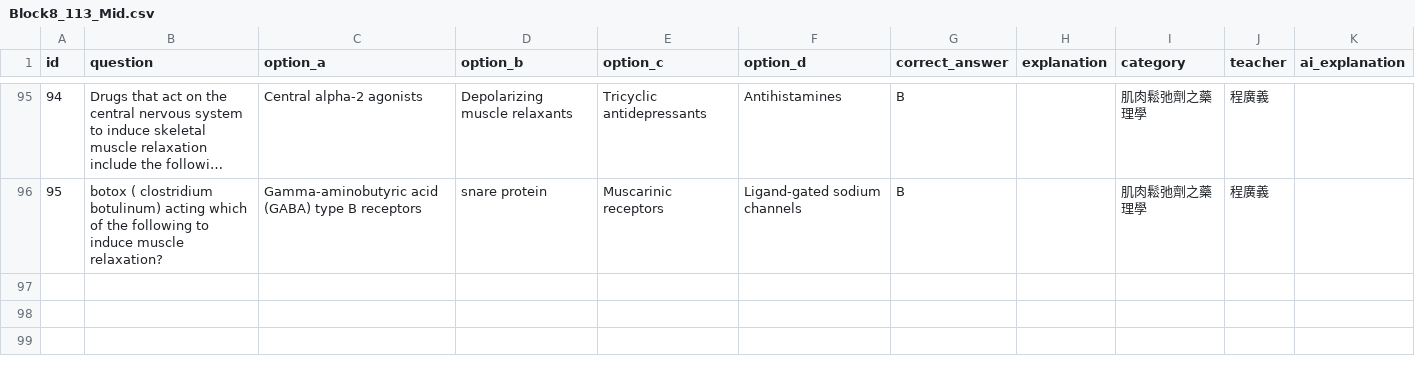
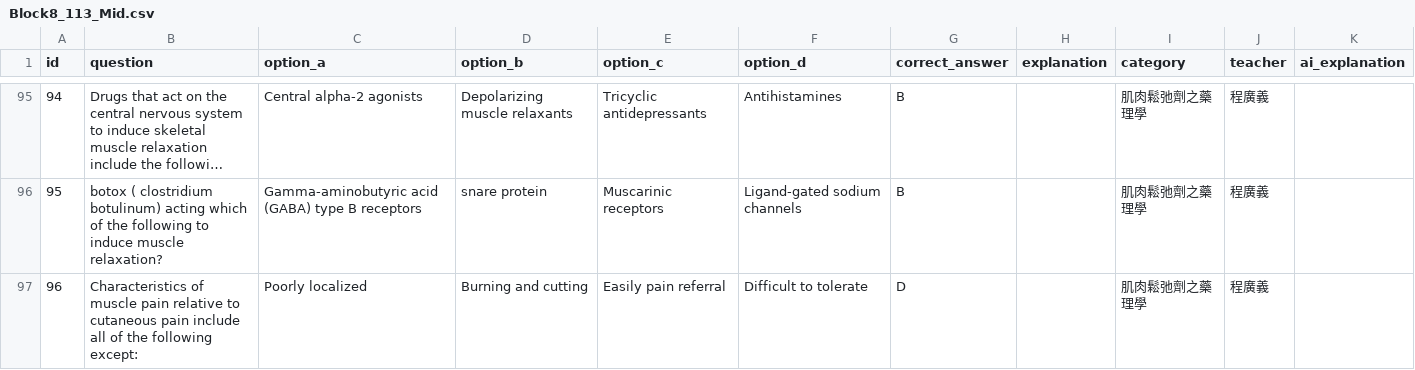
Before and after one commit to jimmy0922236561-cmd/my-quiz-website, a CSV file: quizzes/Block8_113_Mid.csv, drawn as a sheet; only a part is shown, gaps mark what is left out; long unchanged cells end in …; the diff names each change by its address in the sheet, - before the commit and + after, or states it on an @@ line.

Commit message:
quick update

```diff
--- a/quizzes/Block8_113_Mid.csv
+++ b/quizzes/Block8_113_Mid.csv
+row 97: 96 | Characteristics of muscle pain relative to cutaneous pain include all of the following except: | Poorly localized | Burning and cutting | Easily pain referral | Difficult to tolerate | D |  | 肌肉鬆弛劑之藥理學 | 程廣義
```
